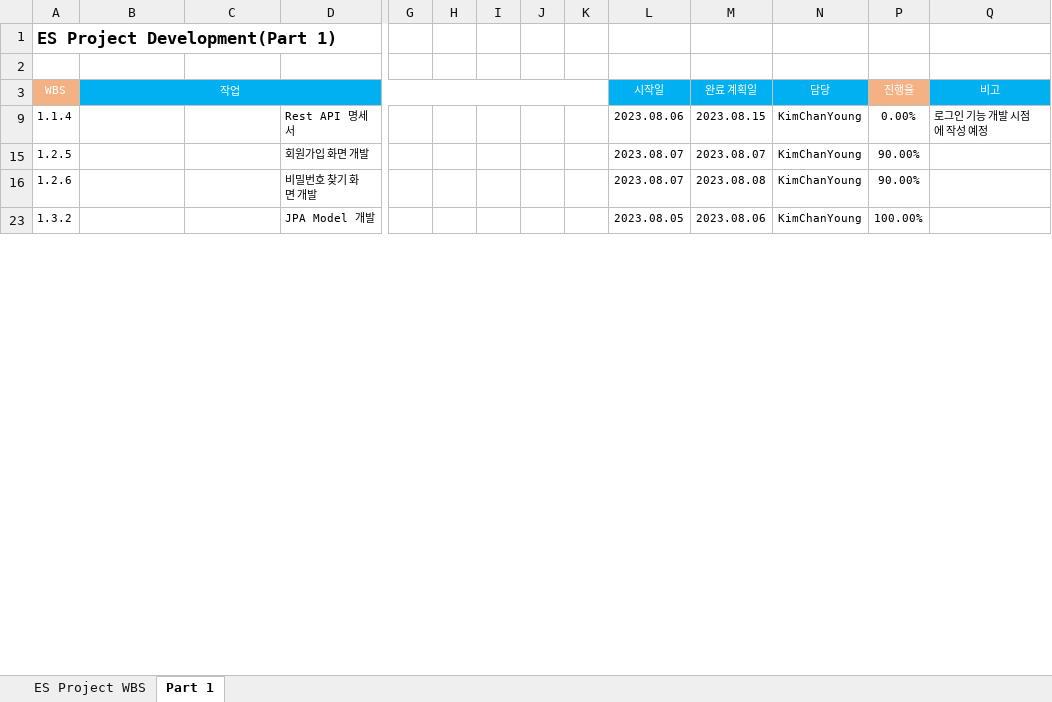
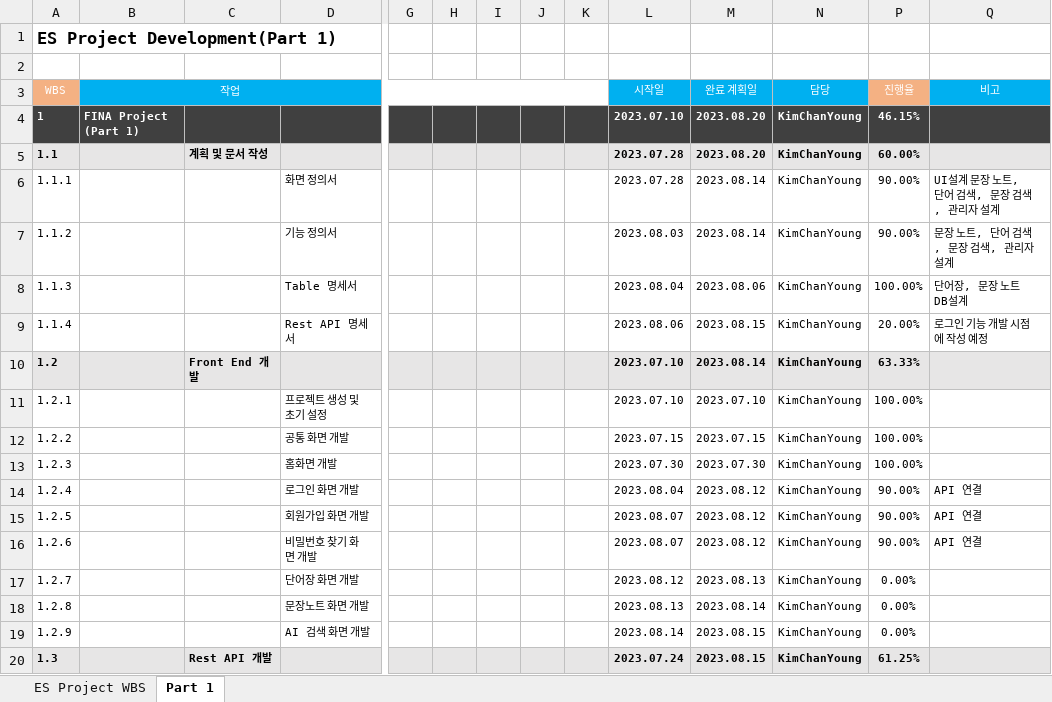
Before and after one commit to SpamPerson/ES_Documents, an Excel workbook: ES_WBS.xlsx, sheet Part 1, drawn as a sheet; only a part is shown, gaps mark what is left out; the shorter side is filled out with more unchanged rows; values as stored, in another font and other column widths than the file's, no borders; rows hold the shown columns only; the diff covers the shown part only; the diff names each change by its address in the sheet, - before the commit and + after, or states it on an @@ line.

```diff
--- a/ES_WBS.xlsx (sheet Part 1)
+++ b/ES_WBS.xlsx (sheet Part 1)
+row 4: 1 | FINA Project (Part 1) |  |  |  |  |  |  |  | 2023.07.10 | 2023.08.20 | KimChanYoung | 46.15%
+row 5: 1.1 |  | 계획 및 문서 작성 |  |  |  |  |  |  | 2023.07.28 | 2023.08.20 | KimChanYoung | 60.00%
@@ row 6 unhidden: 1.1.1 |  |  | 화면 정의서 |  |  |  |  |  | 2023.07.28 | 2023.08.14 | KimChanYoung | 90.00% | UI설계 문장 노트, 단어 검색, 문장 검색, 관리자 설계 @@
@@ row 7 unhidden: 1.1.2 |  |  | 기능 정의서 |  |  |  |  |  | 2023.08.03 | 2023.08.14 | KimChanYoung | 90.00% | 문장 노트, 단어 검색, 문장 검색, 관리자 설계 @@
@@ row 8 unhidden: 1.1.3 |  |  | Table 명세서 |  |  |  |  |  | 2023.08.04 | 2023.08.06 | KimChanYoung | 100.00% | 단어장, 문장 노트 DB설계 @@
-P9 (진행율): 0.00%
+P9 (진행율): 20.00%
+row 10: 1.2 |  | Front End 개발 |  |  |  |  |  |  | 2023.07.10 | 2023.08.14 | KimChanYoung | 63.33%
@@ row 11 unhidden: 1.2.1 |  |  | 프로젝트 생성 및 초기 설정 |  |  |  |  |  | 2023.07.10 | 2023.07.10 | KimChanYoung | 100.00% @@
@@ row 12 unhidden: 1.2.2 |  |  | 공통 화면 개발 |  |  |  |  |  | 2023.07.15 | 2023.07.15 | KimChanYoung | 100.00% @@
@@ row 13 unhidden: 1.2.3 |  |  | 홈화면 개발 |  |  |  |  |  | 2023.07.30 | 2023.07.30 | KimChanYoung | 100.00% @@
+row 14: 1.2.4 |  |  | 로그인 화면 개발 |  |  |  |  |  | 2023.08.04 | 2023.08.12 | KimChanYoung | 90.00% | API 연결
-M15 (완료 계획일): 2023.08.07
+M15 (완료 계획일): 2023.08.12
-Q15:Q16 (비고): (empty)
+Q15:Q16 (비고): API 연결
-M16 (완료 계획일): 2023.08.08
+M16 (완료 계획일): 2023.08.12
+row 17: 1.2.7 |  |  | 단어장 화면 개발 |  |  |  |  |  | 2023.08.12 | 2023.08.13 | KimChanYoung | 0.00%
+row 18: 1.2.8 |  |  | 문장노트 화면 개발 |  |  |  |  |  | 2023.08.13 | 2023.08.14 | KimChanYoung | 0.00%
+row 19: 1.2.9 |  |  | AI 검색 화면 개발 |  |  |  |  |  | 2023.08.14 | 2023.08.15 | KimChanYoung | 0.00%
+row 20: 1.3 |  | Rest API 개발 |  |  |  |  |  |  | 2023.07.24 | 2023.08.15 | KimChanYoung | 61.25%
```
Also changed, not shown: 5 added rows, 3 hidden or unhidden rows and 9 edited cells elsewhere in this sheet, hidden cells, 1 other file.
